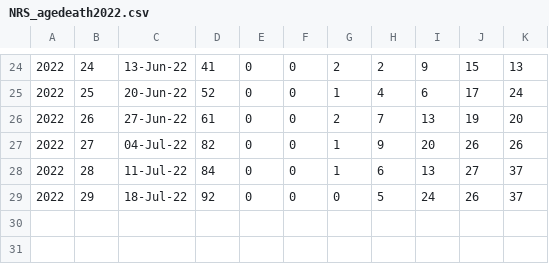
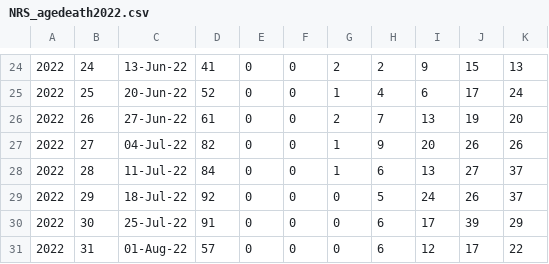
Before and after one commit to gjackland/WSS, a CSV file: NRS_agedeath2022.csv, drawn as a sheet; only a part is shown, gaps mark what is left out; the diff names each change by its address in the sheet, - before the commit and + after, or states it on an @@ line.

Commit message:
Data update 15/08

```diff
--- a/NRS_agedeath2022.csv
+++ b/NRS_agedeath2022.csv
+row 30: 2022 | 30 | 25-Jul-22 | 91 | 0 | 0 | 0 | 6 | 17 | 39 | 29
+row 31: 2022 | 31 | 01-Aug-22 | 57 | 0 | 0 | 0 | 6 | 12 | 17 | 22
```
Also changed, not shown: 2 other files.
